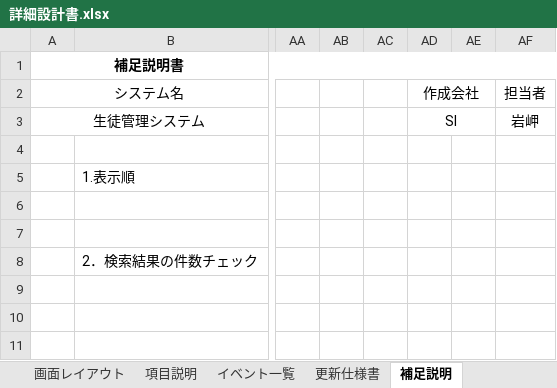
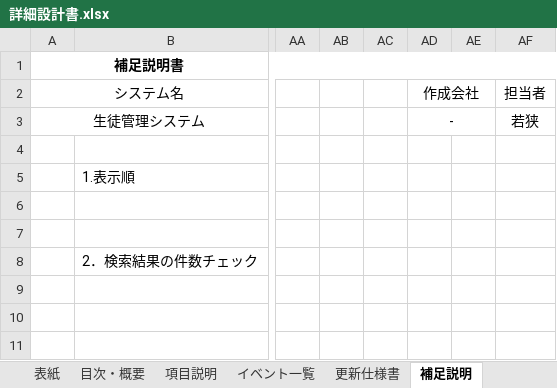
Before and after one commit to waka-di/-, an Excel workbook: 詳細設計/詳細設計書.xlsx, sheet 補足説明, drawn as a sheet; only a part is shown, gaps mark what is left out; values as stored, in another font and other column widths than the file's, no borders; the diff names each change by its address in the sheet, - before the commit and + after, or states it on an @@ line.

```diff
--- a/詳細設計/詳細設計書.xlsx (sheet 補足説明)
+++ b/詳細設計/詳細設計書.xlsx (sheet 補足説明)
-sheet tab: 画面レイアウト
-AD3 (作成会社): SI
+AD3 (作成会社): -
-AF3 (担当者): 岩岬
+AF3 (担当者): 若狭
```
Also changed, not shown: sheet 項目説明, sheet 目次・概要, sheet 表紙, sheet イベント一覧, sheet 更新仕様書, other sheet tabs, charts or pictures, 詳細設計/画面遷移図.xlsx.
